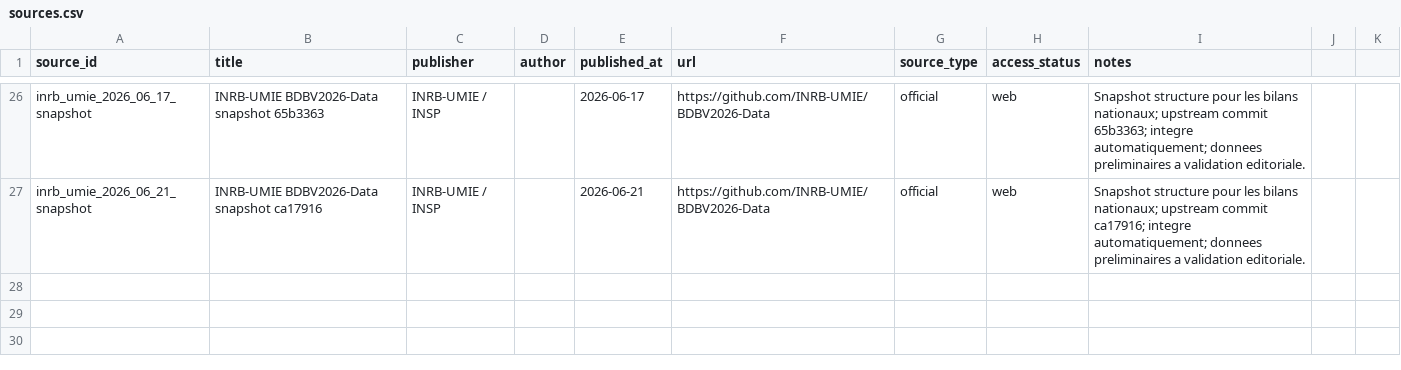
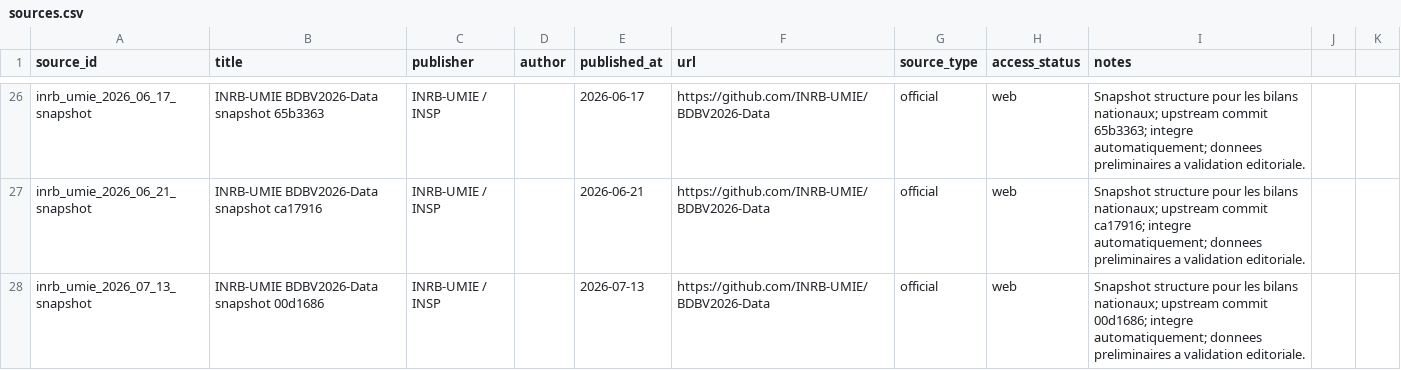
Before and after one commit to hericlibong/ebola, a CSV file: public/data/reference/sources.csv, drawn as a sheet; only a part is shown, gaps mark what is left out.

```diff
--- a/public/data/reference/sources.csv
+++ b/public/data/reference/sources.csv
@@ -27 +27,2 @@ inrb_umie_2026_06_17_snapshot,INRB-UMIE BDBV2026-Data snapshot 65b3363,INRB-UMIE
 inrb_umie_2026_06_21_snapshot,INRB-UMIE BDBV2026-Data snapshot ca17916,INRB-UMIE / INSP,,2026-06-21,https://github.com/INRB-UMIE/BDBV2026-Data,official,web,Snapshot structure pour les bilans nationaux; upstream commit ca17916; integre automatiquement; donnees preliminaires a validation editoriale.
+inrb_umie_2026_07_13_snapshot,INRB-UMIE BDBV2026-Data snapshot 00d1686,INRB-UMIE / INSP,,2026-07-13,https://github.com/INRB-UMIE/BDBV2026-Data,official,web,Snapshot structure pour les bilans nationaux; upstream commit 00d1686; integre automatiquement; donnees preliminaires a validation editoriale.
```
Also changed, not shown: public/data/reference/counts.csv, 3 other files.
